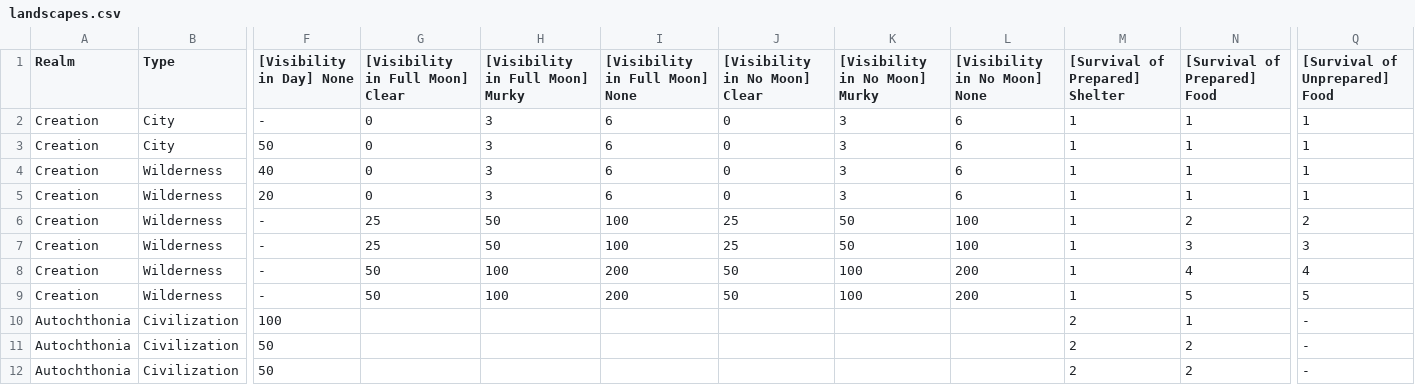
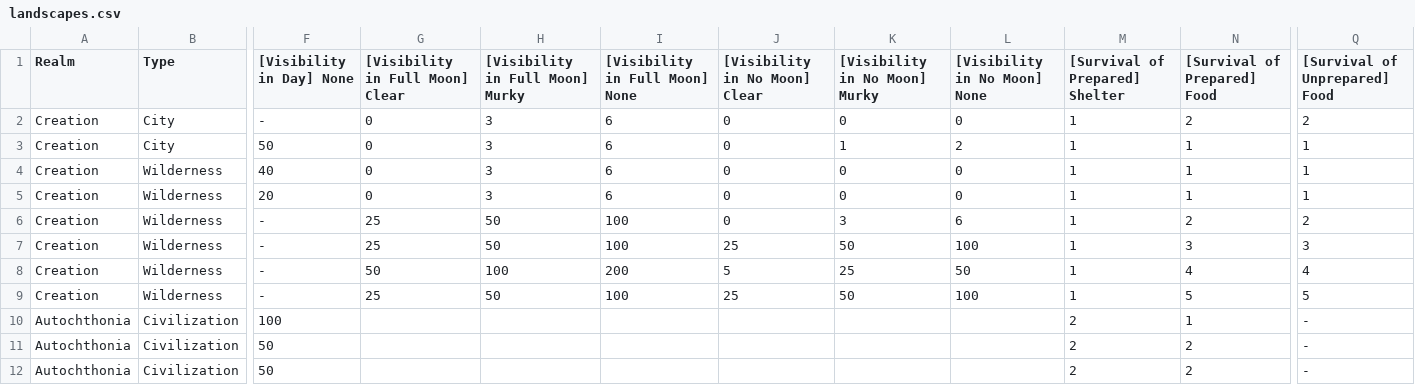
Before and after one commit to BlackCornerStone/card-generator, a CSV file: data/landscapes.csv, drawn as a sheet; only a part is shown, gaps mark what is left out; the diff names each change by its address in the sheet, - before the commit and + after, or states it on an @@ line.

Commit message:
landscape layout

```diff
--- a/data/landscapes.csv
+++ b/data/landscapes.csv
-K2 ([Visibility in No Moon] Murky): 3
+K2 ([Visibility in No Moon] Murky): 0
-L2 ([Visibility in No Moon] None): 6
+L2 ([Visibility in No Moon] None): 0
-N2 ([Survival of Prepared] Food): 1
+N2 ([Survival of Prepared] Food): 2
-Q2 ([Survival of Unprepared] Food): 1
+Q2 ([Survival of Unprepared] Food): 2
-K3 ([Visibility in No Moon] Murky): 3
+K3 ([Visibility in No Moon] Murky): 1
-L3 ([Visibility in No Moon] None): 6
+L3 ([Visibility in No Moon] None): 2
-K4:K5 ([Visibility in No Moon] Murky): 3
+K4:K5 ([Visibility in No Moon] Murky): 0
-L4:L5 ([Visibility in No Moon] None): 6
+L4:L5 ([Visibility in No Moon] None): 0
-J6 ([Visibility in No Moon] Clear): 25
+J6 ([Visibility in No Moon] Clear): 0
-K6 ([Visibility in No Moon] Murky): 50
+K6 ([Visibility in No Moon] Murky): 3
-L6 ([Visibility in No Moon] None): 100
+L6 ([Visibility in No Moon] None): 6
-J8 ([Visibility in No Moon] Clear): 50
+J8 ([Visibility in No Moon] Clear): 5
-K8 ([Visibility in No Moon] Murky): 100
+K8 ([Visibility in No Moon] Murky): 25
-L8 ([Visibility in No Moon] None): 200
+L8 ([Visibility in No Moon] None): 50
-G9 ([Visibility in Full Moon] Clear): 50
+G9 ([Visibility in Full Moon] Clear): 25
-H9 ([Visibility in Full Moon] Murky): 100
+H9 ([Visibility in Full Moon] Murky): 50
-I9 ([Visibility in Full Moon] None): 200
+I9 ([Visibility in Full Moon] None): 100
-J9 ([Visibility in No Moon] Clear): 50
+J9 ([Visibility in No Moon] Clear): 25
-K9 ([Visibility in No Moon] Murky): 100
+K9 ([Visibility in No Moon] Murky): 50
-L9 ([Visibility in No Moon] None): 200
+L9 ([Visibility in No Moon] None): 100
```
Also changed, not shown: 7 other files.
